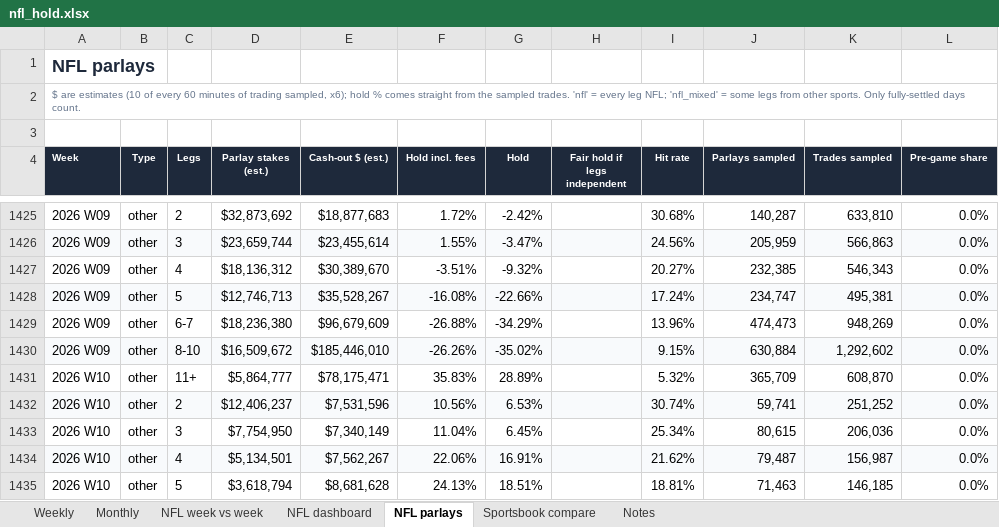
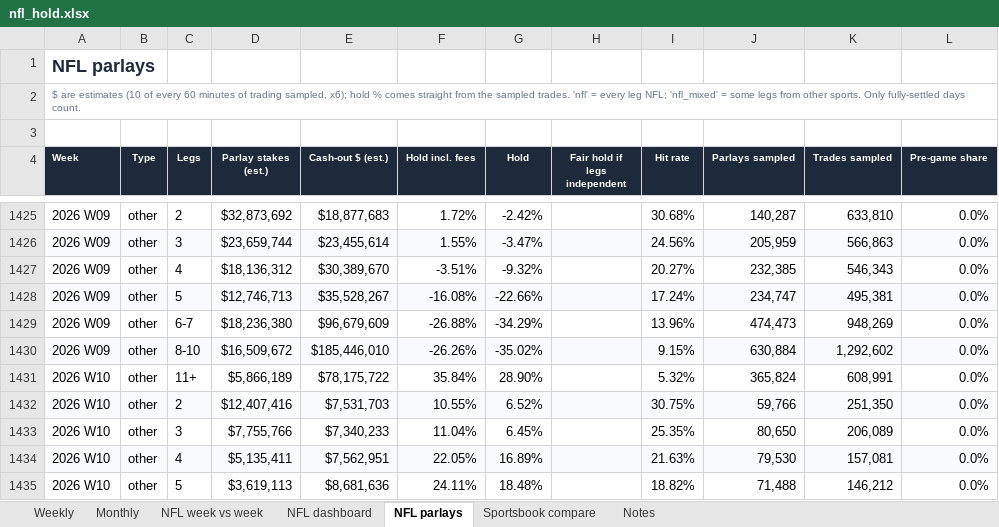
Before and after one commit to yager2/sports-volume, an Excel workbook: nfl_hold.xlsx, sheet NFL parlays, drawn as a sheet; only a part is shown, gaps mark what is left out; values as stored, in another font and other column widths than the file's, no borders; conditional formats not drawn; the diff covers the shown part only; the diff names each change by its address in the sheet, - before the commit and + after, or states it on an @@ line.

```diff
--- a/nfl_hold.xlsx (sheet NFL parlays)
+++ b/nfl_hold.xlsx (sheet NFL parlays)
-D1431 (Parlay stakes (est.)): $5,864,777
+D1431 (Parlay stakes (est.)): $5,866,189
-E1431 (Cash-out $ (est.)): $78,175,471
+E1431 (Cash-out $ (est.)): $78,175,722
-F1431 (Hold incl. fees): 35.83%
+F1431 (Hold incl. fees): 35.84%
-G1431 (Hold): 28.89%
+G1431 (Hold): 28.90%
-J1431 (Parlays sampled): 365,709
+J1431 (Parlays sampled): 365,824
-K1431 (Trades sampled): 608,870
+K1431 (Trades sampled): 608,991
-D1432 (Parlay stakes (est.)): $12,406,237
+D1432 (Parlay stakes (est.)): $12,407,416
-E1432 (Cash-out $ (est.)): $7,531,596
+E1432 (Cash-out $ (est.)): $7,531,703
-F1432 (Hold incl. fees): 10.56%
+F1432 (Hold incl. fees): 10.55%
-G1432 (Hold): 6.53%
+G1432 (Hold): 6.52%
-I1432 (Hit rate): 30.74%
+I1432 (Hit rate): 30.75%
-J1432 (Parlays sampled): 59,741
+J1432 (Parlays sampled): 59,766
-K1432 (Trades sampled): 251,252
+K1432 (Trades sampled): 251,350
-D1433 (Parlay stakes (est.)): $7,754,950
+D1433 (Parlay stakes (est.)): $7,755,766
-E1433 (Cash-out $ (est.)): $7,340,149
+E1433 (Cash-out $ (est.)): $7,340,233
-I1433 (Hit rate): 25.34%
+I1433 (Hit rate): 25.35%
-J1433 (Parlays sampled): 80,615
+J1433 (Parlays sampled): 80,650
-K1433 (Trades sampled): 206,036
+K1433 (Trades sampled): 206,089
-D1434 (Parlay stakes (est.)): $5,134,501
+D1434 (Parlay stakes (est.)): $5,135,411
-E1434 (Cash-out $ (est.)): $7,562,267
+E1434 (Cash-out $ (est.)): $7,562,951
-F1434 (Hold incl. fees): 22.06%
+F1434 (Hold incl. fees): 22.05%
-G1434 (Hold): 16.91%
+G1434 (Hold): 16.89%
-I1434 (Hit rate): 21.62%
+I1434 (Hit rate): 21.63%
-J1434 (Parlays sampled): 79,487
+J1434 (Parlays sampled): 79,530
-K1434 (Trades sampled): 156,987
+K1434 (Trades sampled): 157,081
-D1435 (Parlay stakes (est.)): $3,618,794
+D1435 (Parlay stakes (est.)): $3,619,113
-E1435 (Cash-out $ (est.)): $8,681,628
+E1435 (Cash-out $ (est.)): $8,681,636
-F1435 (Hold incl. fees): 24.13%
+F1435 (Hold incl. fees): 24.11%
-G1435 (Hold): 18.51%
+G1435 (Hold): 18.48%
-I1435 (Hit rate): 18.81%
+I1435 (Hit rate): 18.82%
-J1435 (Parlays sampled): 71,463
+J1435 (Parlays sampled): 71,488
-K1435 (Trades sampled): 146,185
+K1435 (Trades sampled): 146,212
```
Also changed, not shown: 41 edited cells elsewhere in this sheet, sheet Notes, sheet NFL dashboard, 25 other files.
